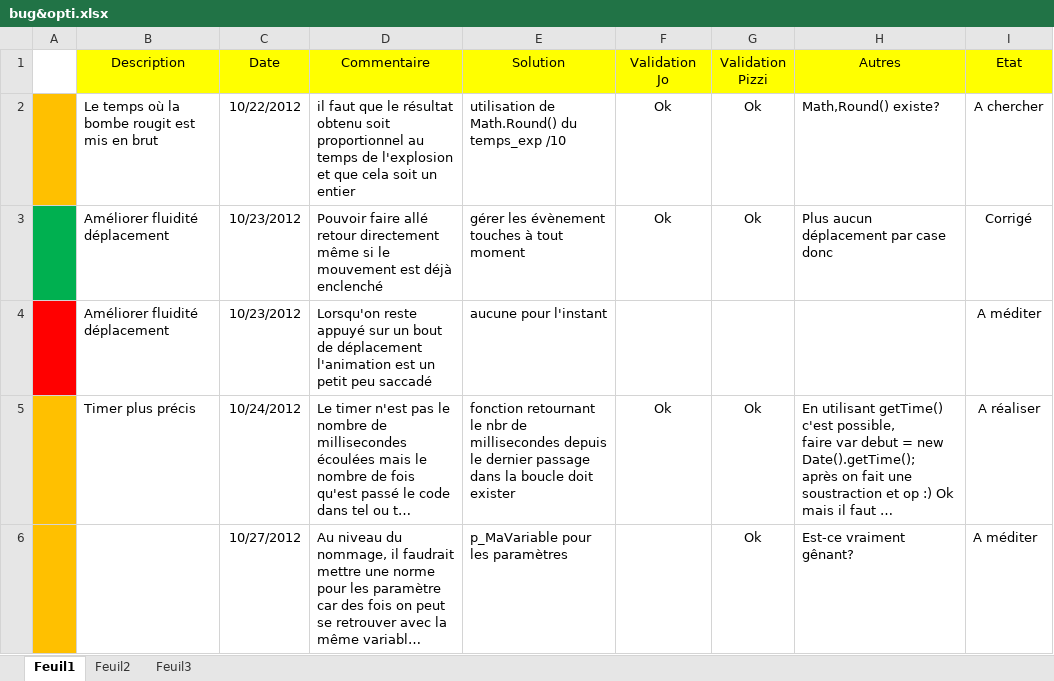
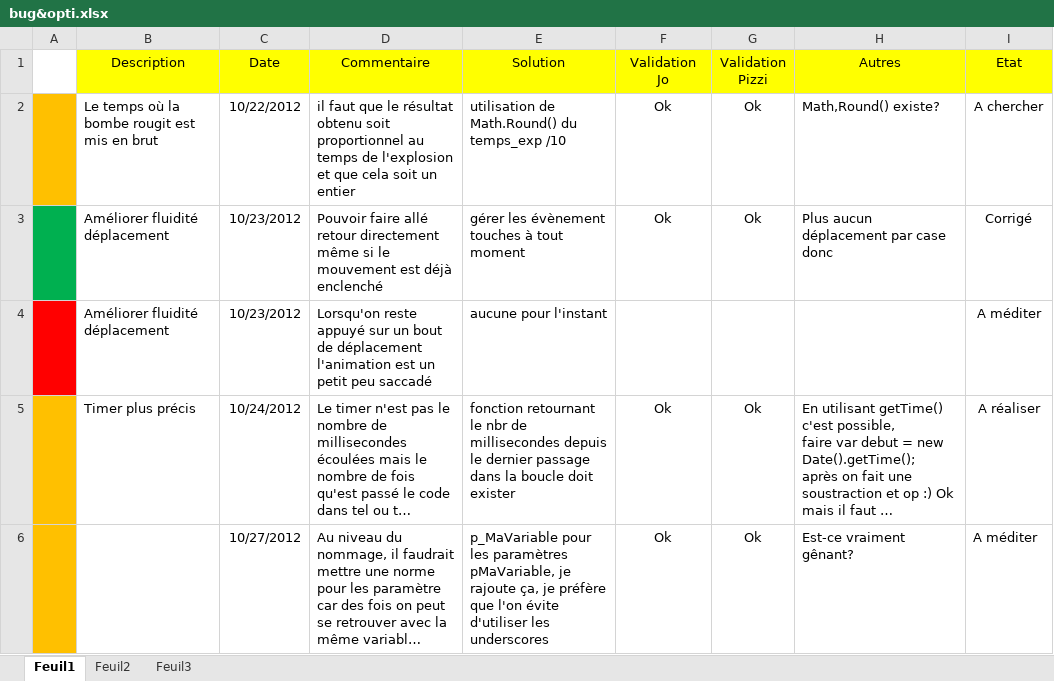
Before and after one commit to mjr524/reignofgunpowder-html5, an Excel workbook: documentation/avancement/bug&opti.xlsx, sheet Feuil1, drawn as a sheet; long unchanged cells end in …; values as stored, in another font and other column widths than the file's, no borders; ↵ is a line break in a cell; the diff names each change by its address in the sheet, - before the commit and + after, or states it on an @@ line.

```diff
--- a/documentation/avancement/bug&opti.xlsx (sheet Feuil1)
+++ b/documentation/avancement/bug&opti.xlsx (sheet Feuil1)
-E6 (Solution): …les paramètres
+E6 (Solution): …les paramètres ↵ pMaVariable, je rajoute ça, je préfère que l'on évite d'utiliser les underscores
-F6 (Validation Jo): (empty)
+F6 (Validation Jo): Ok
```
